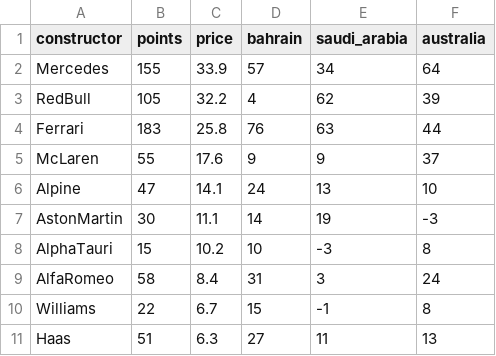
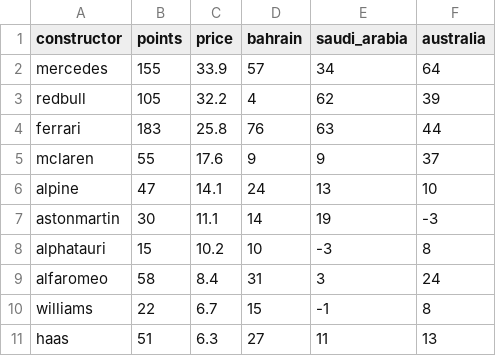
Before and after one commit to keizerzilla/fantasy-formula1, a CSV file: constructors.csv, drawn as a sheet.

```diff
--- a/constructors.csv
+++ b/constructors.csv
@@ -1,11 +1,11 @@
 constructor,points,price,bahrain,saudi_arabia,australia
-Mercedes,155,33.9,57,34,64
-RedBull,105,32.2,4,62,39
-Ferrari,183,25.8,76,63,44
-McLaren,55,17.6,9,9,37
-Alpine,47,14.1,24,13,10
-AstonMartin,30,11.1,14,19,-3
-AlphaTauri,15,10.2,10,-3,8
-AlfaRomeo,58,8.4,31,3,24
-Williams,22,6.7,15,-1,8
-Haas,51,6.3,27,11,13
+mercedes,155,33.9,57,34,64
+redbull,105,32.2,4,62,39
+ferrari,183,25.8,76,63,44
+mclaren,55,17.6,9,9,37
+alpine,47,14.1,24,13,10
+astonmartin,30,11.1,14,19,-3
+alphatauri,15,10.2,10,-3,8
+alfaromeo,58,8.4,31,3,24
+williams,22,6.7,15,-1,8
+haas,51,6.3,27,11,13
```
Also changed, not shown: drivers.csv, 2 other files.
